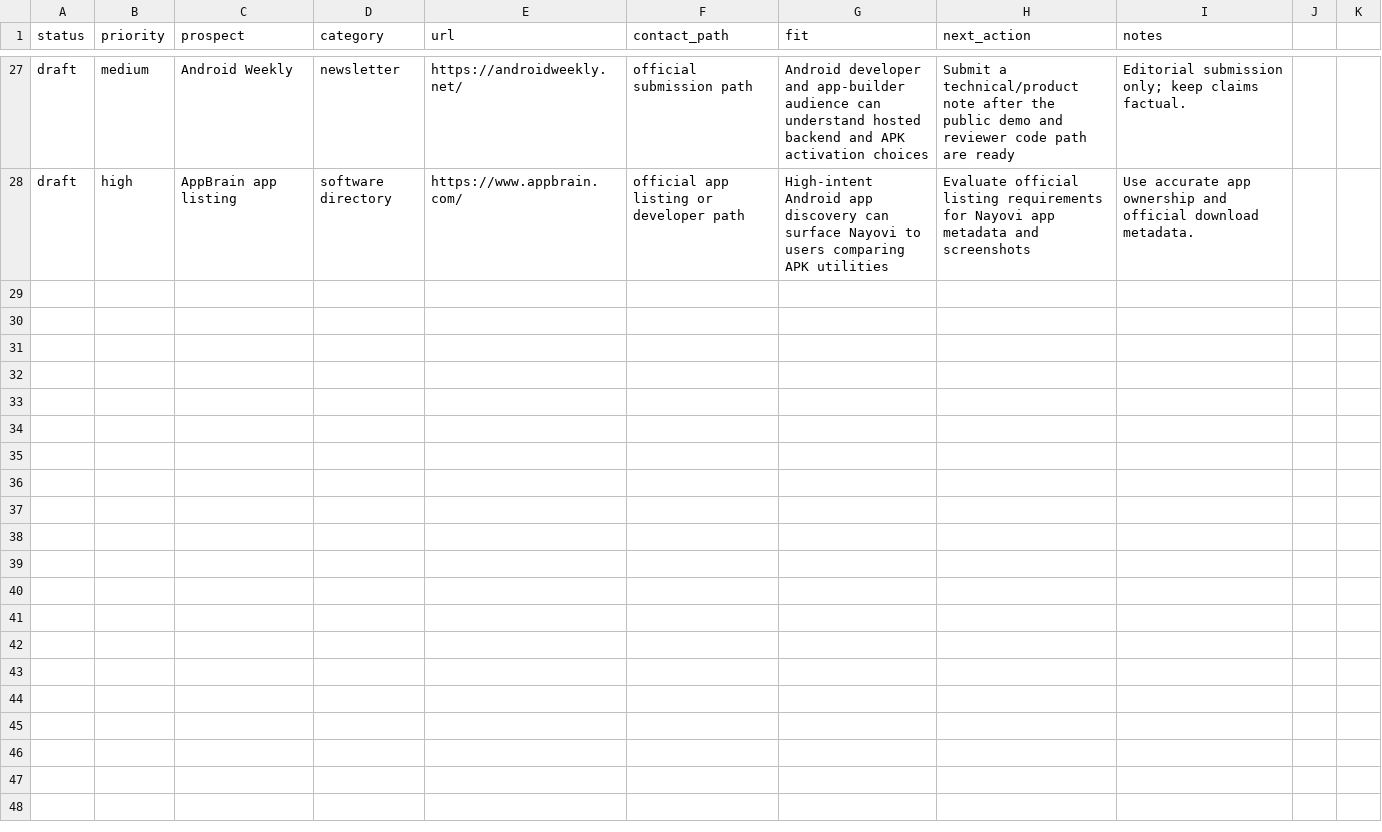
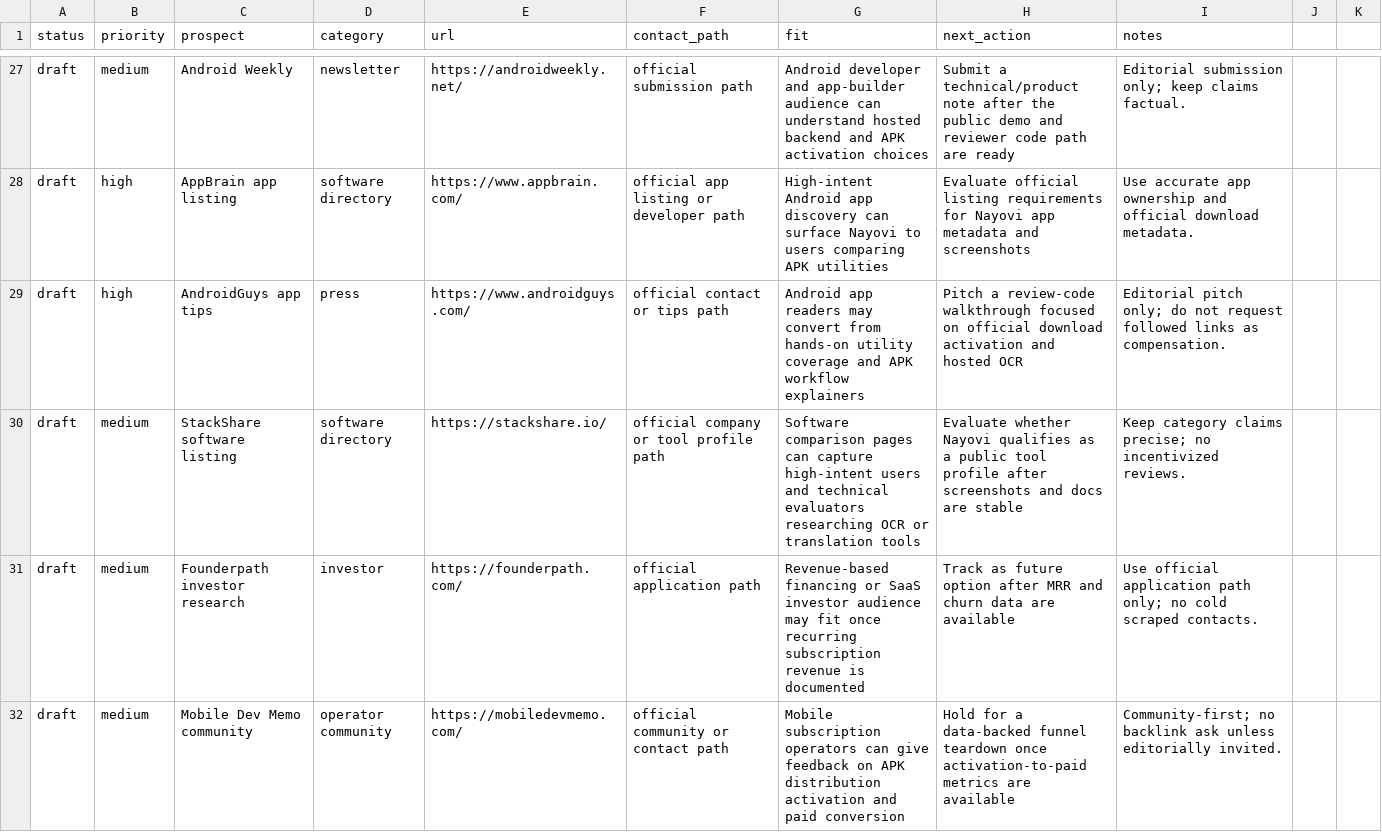
Before and after one commit to borjiomar38/tachi-back, a CSV file: docs/growth/backlink-prospects.csv, drawn as a sheet; only a part is shown, gaps mark what is left out.

```diff
--- a/docs/growth/backlink-prospects.csv
+++ b/docs/growth/backlink-prospects.csv
@@ -28 +28,5 @@ draft,medium,Android Weekly,newsletter,https://androidweekly.net/,official submi
 draft,high,AppBrain app listing,software directory,https://www.appbrain.com/,official app listing or developer path,"High-intent Android app discovery can surface Nayovi to users comparing APK utilities",Evaluate official listing requirements for Nayovi app metadata and screenshots,"Use accurate app ownership and official download metadata."
+draft,high,AndroidGuys app tips,press,https://www.androidguys.com/,official contact or tips path,"Android app readers may convert from hands-on utility coverage and APK workflow explainers",Pitch a review-code walkthrough focused on official download activation and hosted OCR,"Editorial pitch only; do not request followed links as compensation."
+draft,medium,StackShare software listing,software directory,https://stackshare.io/,official company or tool profile path,"Software comparison pages can capture high-intent users and technical evaluators researching OCR or translation tools",Evaluate whether Nayovi qualifies as a public tool profile after screenshots and docs are stable,"Keep category claims precise; no incentivized reviews."
+draft,medium,Founderpath investor research,investor,https://founderpath.com/,official application path,"Revenue-based financing or SaaS investor audience may fit once recurring subscription revenue is documented",Track as future option after MRR and churn data are available,"Use official application path only; no cold scraped contacts."
+draft,medium,Mobile Dev Memo community,operator community,https://mobiledevmemo.com/,official community or contact path,"Mobile subscription operators can give feedback on APK distribution activation and paid conversion",Hold for a data-backed funnel teardown once activation-to-paid metrics are available,"Community-first; no backlink ask unless editorially invited."
```
Also changed, not shown: 4 other files.
